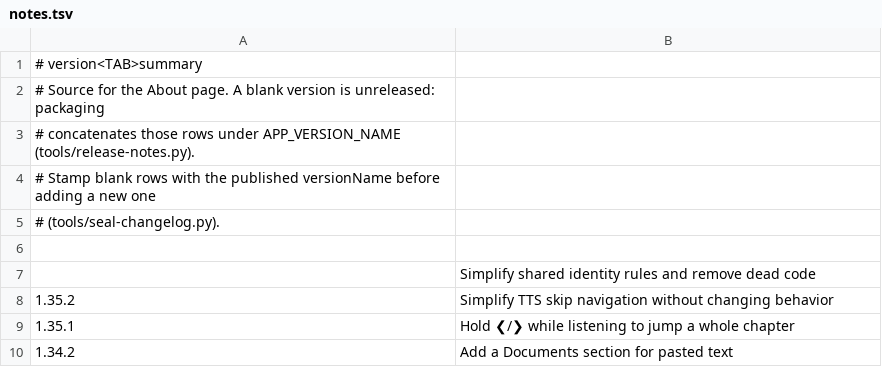
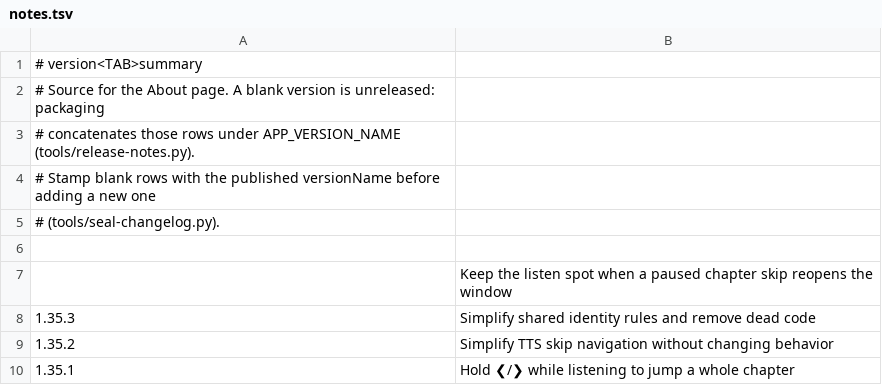
Before and after one commit to vtlinh/novels, a TSV file: android/changelog/notes.tsv, drawn as a sheet; only a part is shown; the shorter side is filled out with more unchanged rows.

```diff
--- a/android/changelog/notes.tsv
+++ b/android/changelog/notes.tsv
@@ -6,3 +6,4 @@
 
-	Simplify shared identity rules and remove dead code
+	Keep the listen spot when a paused chapter skip reopens the window
+1.35.3	Simplify shared identity rules and remove dead code
 1.35.2	Simplify TTS skip navigation without changing behavior
```
Also changed, not shown: 1 other file.
